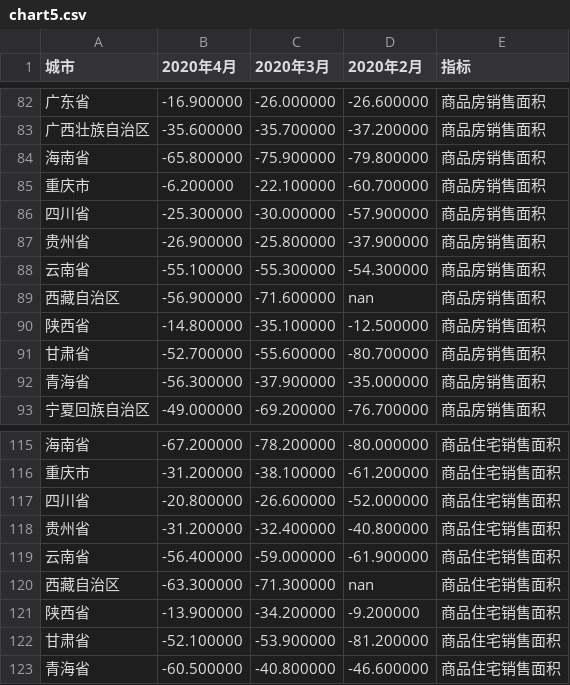
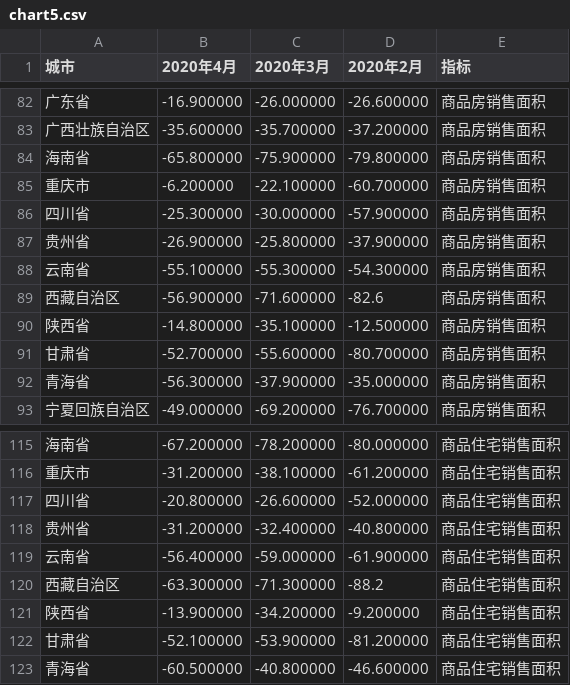
Before and after one commit to KylinC/ChinaVis-Challenge-2020, a CSV file: static/data/chart5.csv, drawn as a sheet; only a part is shown, gaps mark what is left out.

```diff
--- a/static/data/chart5.csv
+++ b/static/data/chart5.csv
@@ -88,3 +88,3 @@
 云南省,-55.100000,-55.300000,-54.300000,商品房销售面积
-西藏自治区,-56.900000,-71.600000,nan,商品房销售面积
+西藏自治区,-56.900000,-71.600000,-82.6,商品房销售面积
 陕西省,-14.800000,-35.100000,-12.500000,商品房销售面积
@@ -119,3 +119,3 @@
 云南省,-56.400000,-59.000000,-61.900000,商品住宅销售面积
-西藏自治区,-63.300000,-71.300000,nan,商品住宅销售面积
+西藏自治区,-63.300000,-71.300000,-88.2,商品住宅销售面积
 陕西省,-13.900000,-34.200000,-9.200000,商品住宅销售面积
```
Also changed, not shown: static/data/chart3.csv, static/data/chart4.csv.
